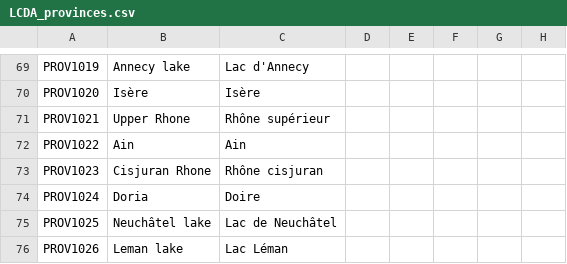
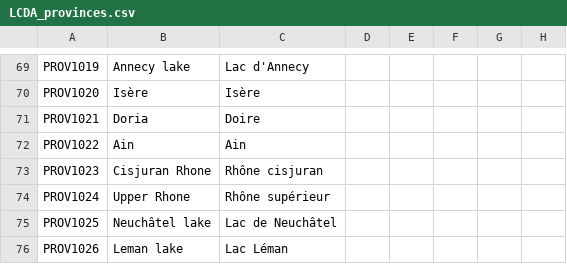
Before and after one commit to ArkoG/LCDA, a CSV file: LCDA/localisation/LCDA_provinces.csv, drawn as a sheet; only a part is shown, gaps mark what is left out; the diff names each change by its address in the sheet, - before the commit and + after, or states it on an @@ line.

```diff
--- a/LCDA/localisation/LCDA_provinces.csv
+++ b/LCDA/localisation/LCDA_provinces.csv
-B71: Upper Rhone
+B71: Doria
-C71: Rhône supérieur
+C71: Doire
-B74: Doria
+B74: Upper Rhone
-C74: Doire
+C74: Rhône supérieur
```
Also changed, not shown: LCDA/localisation/00_LCDA_offpower.csv.
